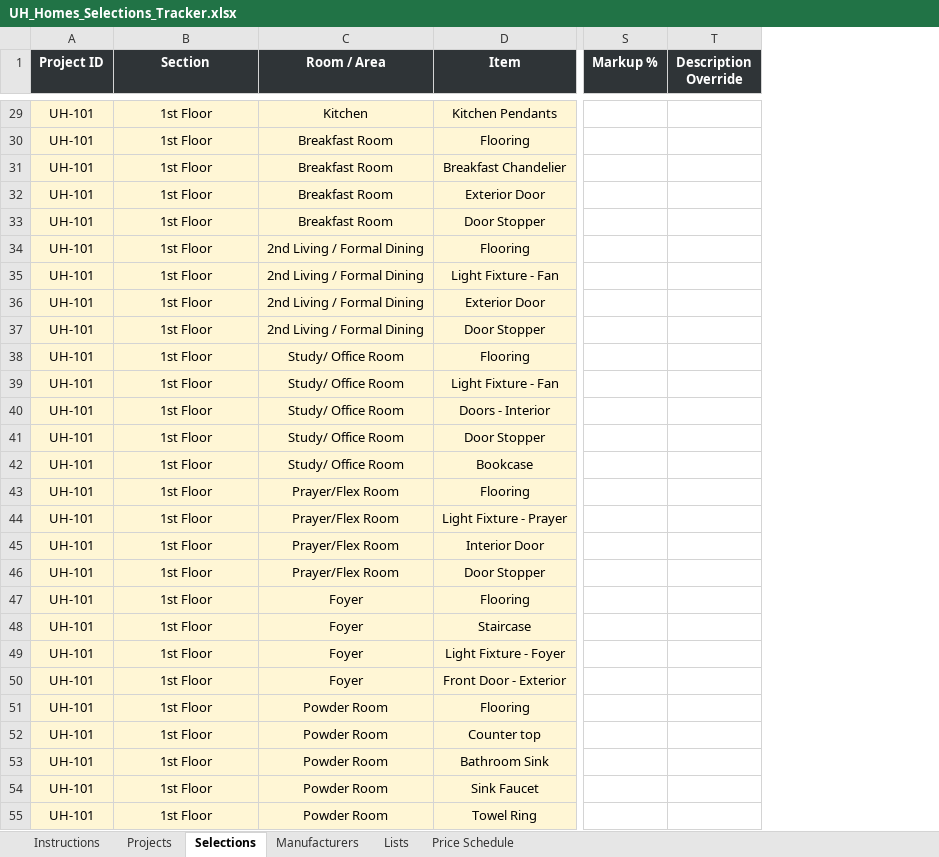
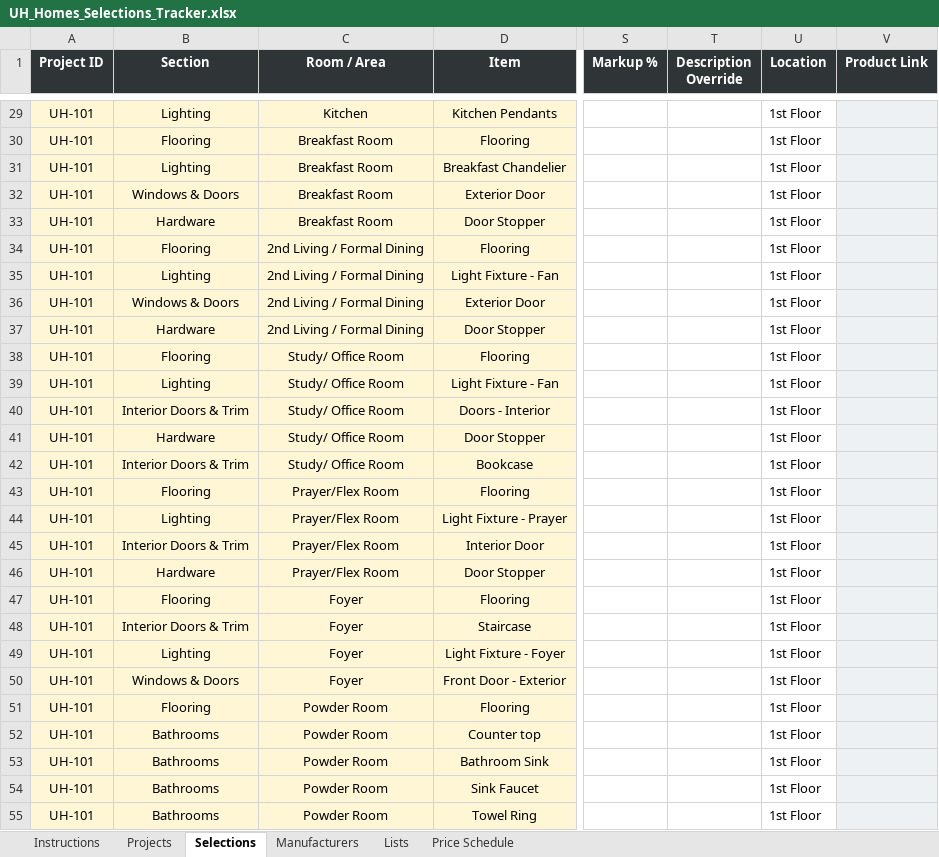
Before and after one commit to SaiSowjanya9/UH-Template, an Excel workbook: UH_Homes_Selections_Tracker.xlsx, sheet Selections, drawn as a sheet; only a part is shown, gaps mark what is left out; values as stored, in another font and other column widths than the file's, no borders; the diff covers the shown part only; the diff names each change by its address in the sheet, - before the commit and + after, or states it on an @@ line.

Commit message:
Narrow the app to the spec sheet and drop product lookup
The workspace had grown features nobody uses: an automated product-link
search, client-facing presentation exports in five formats, and buttons to
download and replace the master workbook. All of it is removed so the app
does one thing well - specify a home, then print that specification.

The spec-sheet exports now mirror the on-screen table column for column
(item, brand, model, finish, product link, qty, unit price, markup) and
group under the same heading the view is grouped by, so a download reads
like the screen it came from. Nothing else is printed.

Product links are typed by whoever specifies the home; Lookup Status is
their own record of whether a link has been checked. The background
worker, search provider and lookup-state storage are gone, along with
beautifulsoup4, which only that code needed.

Backups still happen before every save - they are just restored through
WorkbookStore rather than a button.

This also lands the in-progress Location work it builds on: Location as a
trade-category-free grouping field, infer_category, the seeded Locations
list, and the expanded room-by-room spec template.

```diff
--- a/UH_Homes_Selections_Tracker.xlsx (sheet Selections)
+++ b/UH_Homes_Selections_Tracker.xlsx (sheet Selections)
+column U (Location), rows 29-55: all 1st Floor
+column V (Product Link), empty
-B29 (Section): 1st Floor
+B29 (Section): Lighting
-B30 (Section): 1st Floor
+B30 (Section): Flooring
-B31 (Section): 1st Floor
+B31 (Section): Lighting
-B32 (Section): 1st Floor
+B32 (Section): Windows & Doors
-B33 (Section): 1st Floor
+B33 (Section): Hardware
-B34 (Section): 1st Floor
+B34 (Section): Flooring
-B35 (Section): 1st Floor
+B35 (Section): Lighting
-B36 (Section): 1st Floor
+B36 (Section): Windows & Doors
-B37 (Section): 1st Floor
+B37 (Section): Hardware
-B38 (Section): 1st Floor
+B38 (Section): Flooring
-B39 (Section): 1st Floor
+B39 (Section): Lighting
-B40 (Section): 1st Floor
+B40 (Section): Interior Doors & Trim
-B41 (Section): 1st Floor
+B41 (Section): Hardware
-B42 (Section): 1st Floor
+B42 (Section): Interior Doors & Trim
-B43 (Section): 1st Floor
+B43 (Section): Flooring
-B44 (Section): 1st Floor
+B44 (Section): Lighting
-B45 (Section): 1st Floor
+B45 (Section): Interior Doors & Trim
-B46 (Section): 1st Floor
+B46 (Section): Hardware
-B47 (Section): 1st Floor
+B47 (Section): Flooring
-B48 (Section): 1st Floor
+B48 (Section): Interior Doors & Trim
-B49 (Section): 1st Floor
+B49 (Section): Lighting
-B50 (Section): 1st Floor
+B50 (Section): Windows & Doors
-B51 (Section): 1st Floor
+B51 (Section): Flooring
-B52:B55 (Section): 1st Floor
+B52:B55 (Section): Bathrooms
```
Also changed, not shown: 233 edited cells elsewhere in this sheet, sheet Price Schedule, sheet Lists, sheet Instructions, 29 other files.
